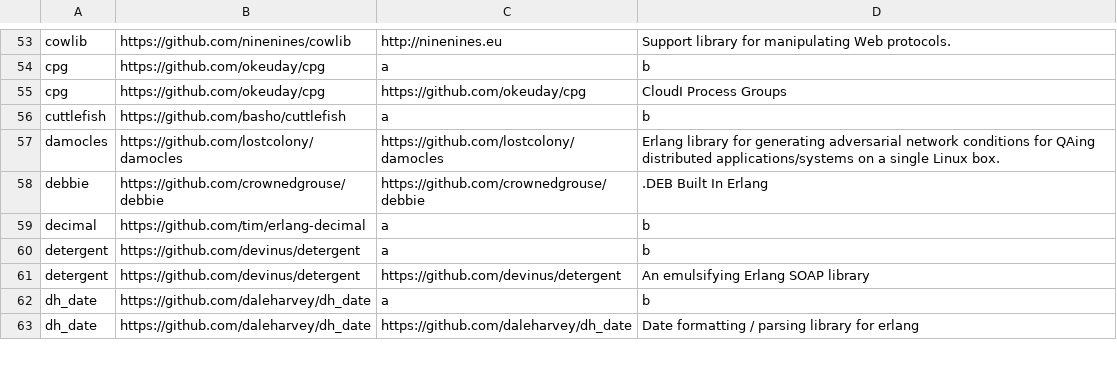
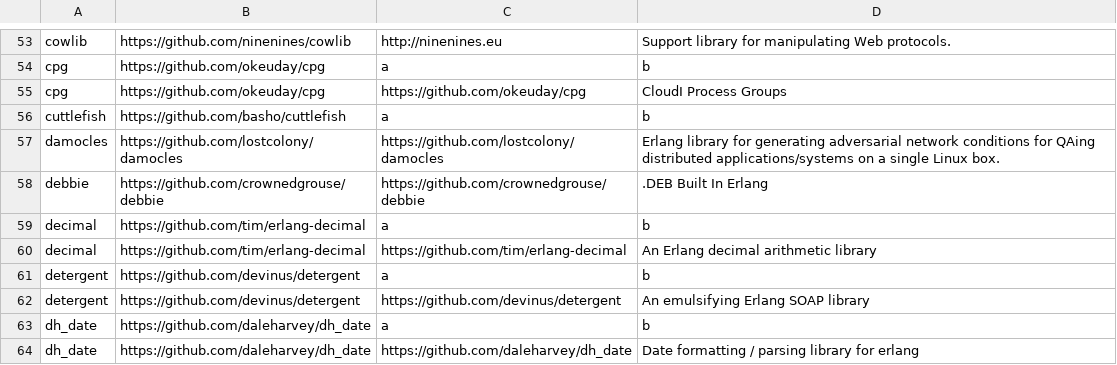
Before and after one commit to ninenines/erlang.mk, a TSV file: packages.v1.tsv, drawn as a sheet; only a part is shown, gaps mark what is left out.

```diff
--- a/packages.v1.tsv
+++ b/packages.v1.tsv
@@ -59,2 +59,3 @@ debbie	https://github.com/crownedgrouse/debbie	https://github.com/crownedgrouse/
 decimal	https://github.com/tim/erlang-decimal	a	b
+decimal	https://github.com/tim/erlang-decimal	https://github.com/tim/erlang-decimal	An Erlang decimal arithmetic library
 detergent	https://github.com/devinus/detergent	a	b
```
Also changed, not shown: packages.v2.tsv, 1 other file.
